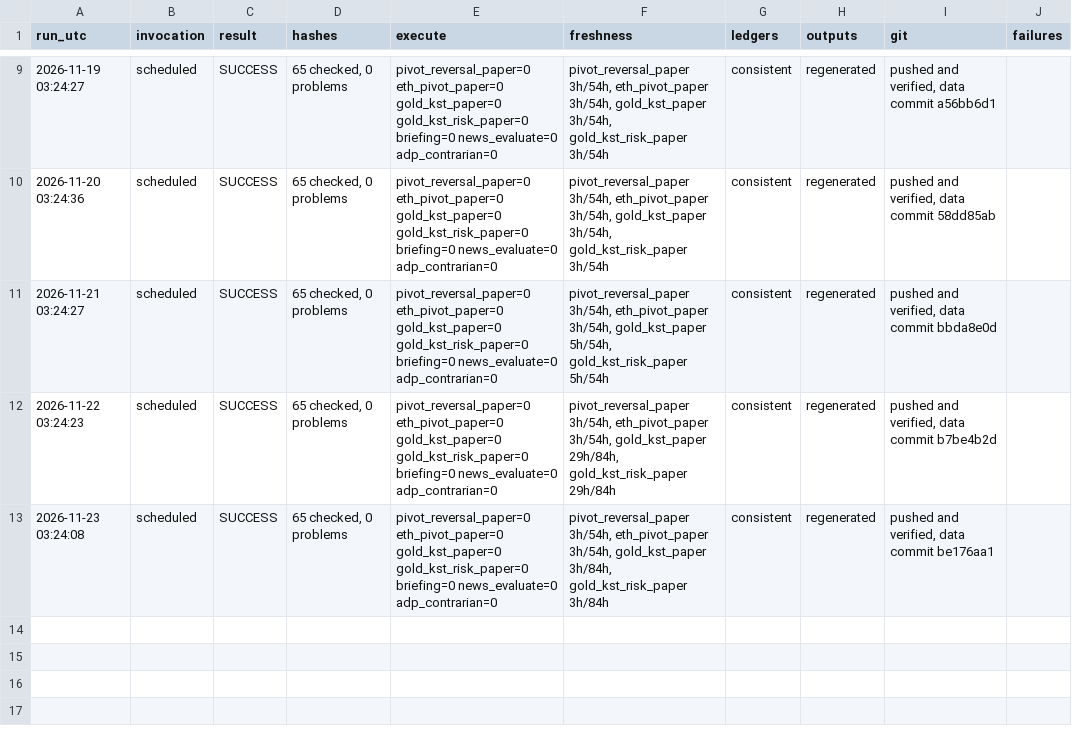
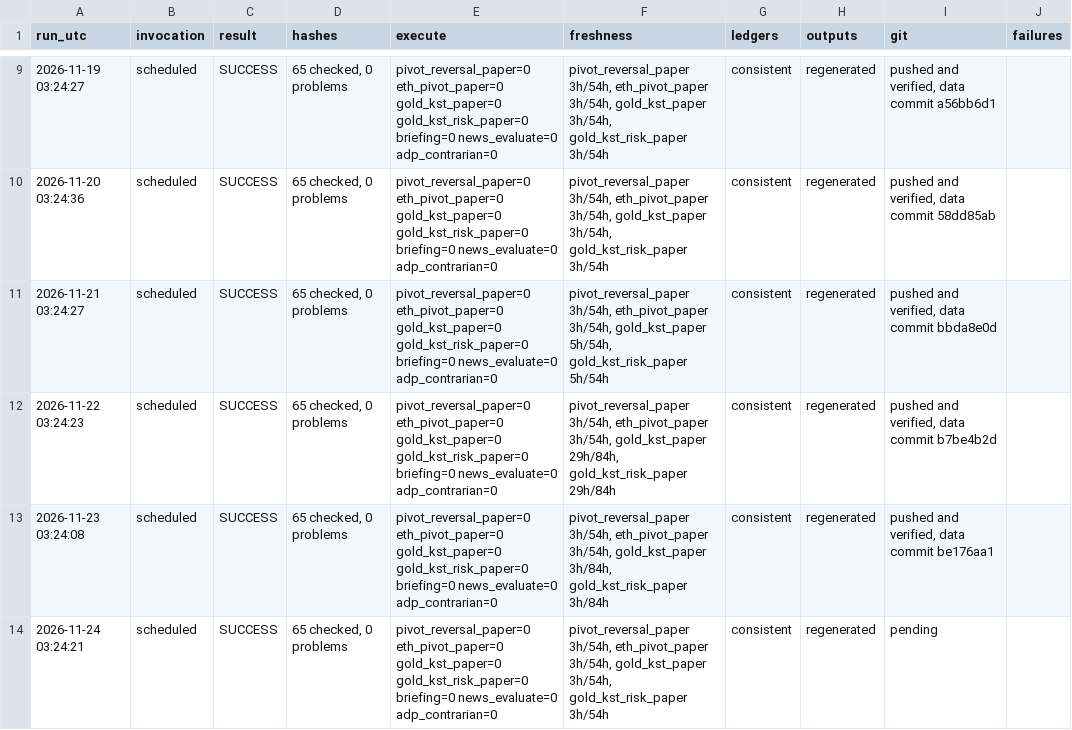
Before and after one commit to alkaabiz-crypto/Octabot, a CSV file: research/ops/run_log.csv, drawn as a sheet; only a part is shown, gaps mark what is left out.

```diff
--- a/research/ops/run_log.csv
+++ b/research/ops/run_log.csv
@@ -13 +13,2 @@ run_utc,invocation,result,hashes,execute,freshness,ledgers,outputs,git,failures
 2026-11-23 03:24:08,scheduled,SUCCESS,"65 checked, 0 problems",pivot_reversal_paper=0 eth_pivot_paper=0 gold_kst_paper=0 gold_kst_risk_paper=0 briefing=0 news_evaluate=0 adp_contrarian=0,"pivot_reversal_paper 3h/54h, eth_pivot_paper 3h/54h, gold_kst_paper 3h/84h, gold_kst_risk_paper 3h/84h",consistent,regenerated,"pushed and verified, data commit be176aa1",
+2026-11-24 03:24:21,scheduled,SUCCESS,"65 checked, 0 problems",pivot_reversal_paper=0 eth_pivot_paper=0 gold_kst_paper=0 gold_kst_risk_paper=0 briefing=0 news_evaluate=0 adp_contrarian=0,"pivot_reversal_paper 3h/54h, eth_pivot_paper 3h/54h, gold_kst_paper 3h/54h, gold_kst_risk_paper 3h/54h",consistent,regenerated,pending,
```
Also changed, not shown: research/eth_pivot_paper/ledger/trades.csv, research/news_surprise/data/consensus_log.csv, 11 other files.
